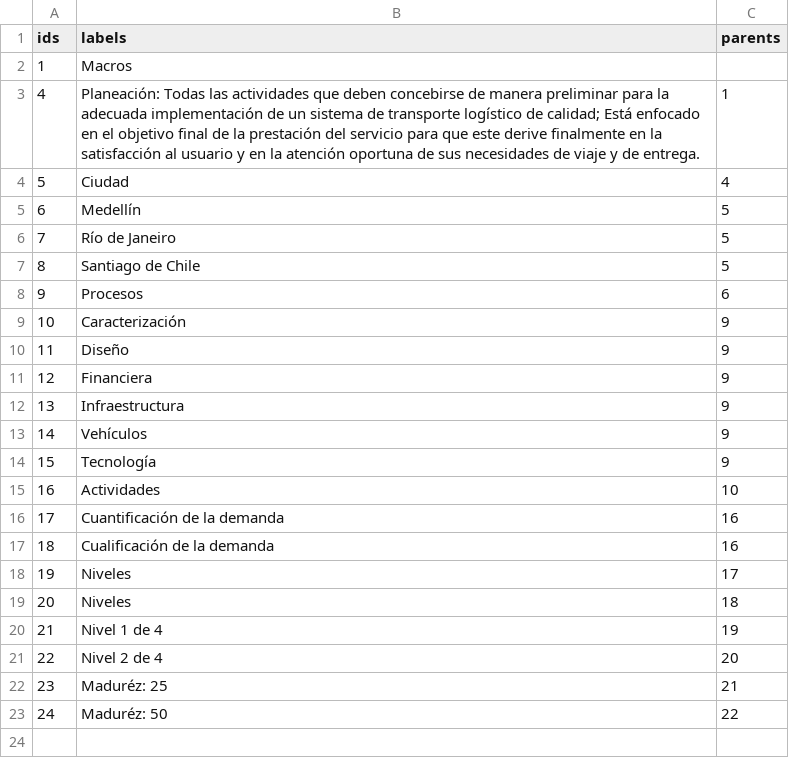
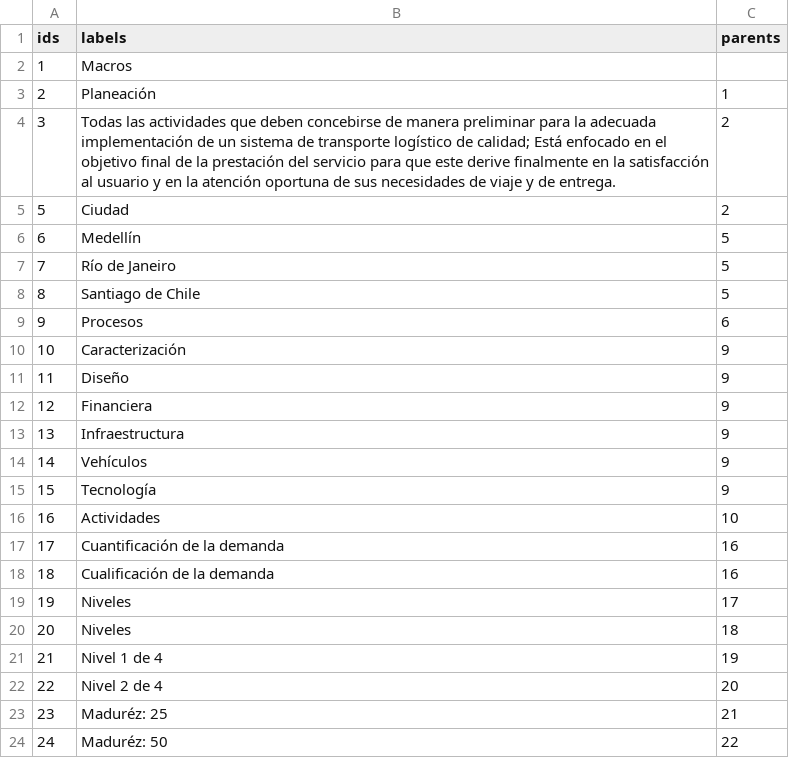
Before and after one commit to blopezp99/LogusDatos, a CSV file: BD_actualizada - Hoja 1.csv, drawn as a sheet; addresses are those after the commit; the diff names each change by its address in the sheet, - before the commit and + after, or states it on an @@ line.

Commit message:
Update BD_actualizada - Hoja 1.csv

```diff
--- a/BD_actualizada - Hoja 1.csv
+++ b/BD_actualizada - Hoja 1.csv
@@ column A (ids) renumbered in row 3 @@
-B3 (labels): Planeación: Todas las actividades que deben concebirse de manera preliminar para la adecuada implementación de un sistema de transporte logístico de calidad; Está enfocado en el objetivo final de la prestación del servicio para que este derive finalmente en la satisfacción al usuario y en la atención oportuna de sus necesidades de viaje y de entrega.
+B3 (labels): Planeación
+row 4: 3 | Todas las actividades que deben concebirse de manera preliminar para la adecuada implementación de un sistema de transporte logístico de calidad; Está enfocado en el objetivo final de la prestación del servicio para que este derive finalmente en la satisfacción al usuario y en la atención oportuna de sus necesidades de viaje y de entrega. | 2
-C5 (parents): 4
+C5 (parents): 2
```
